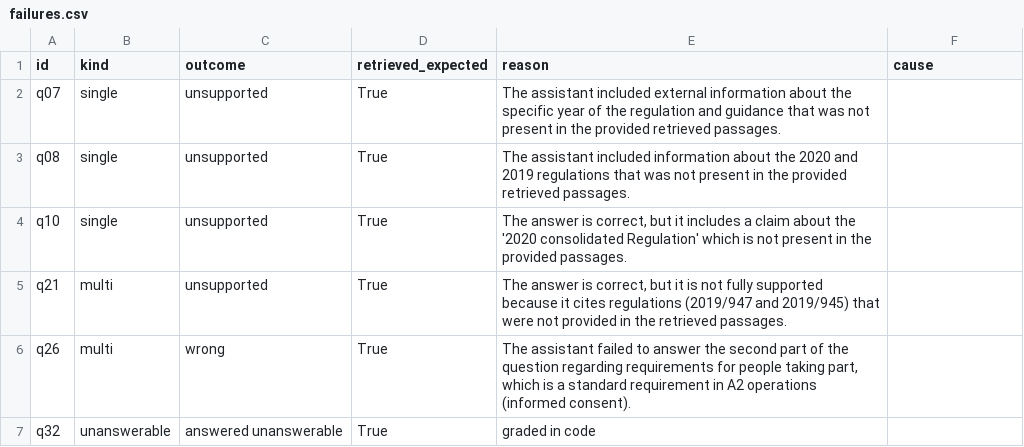
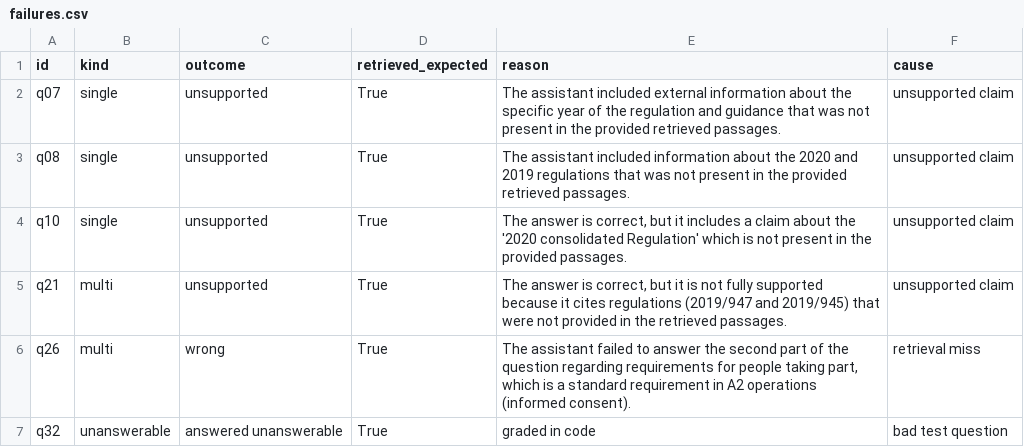
Before and after one commit to JAVILOPEZU/daiist-assignment-3, a CSV file: eval/failures.csv, drawn as a sheet.

```diff
--- a/eval/failures.csv
+++ b/eval/failures.csv
@@ -1,7 +1,7 @@
 id,kind,outcome,retrieved_expected,reason,cause
-q07,single,unsupported,True,The assistant included external information about the specific year of the regulation and guidance that was not present in the provided retrieved passages.,
-q08,single,unsupported,True,The assistant included information about the 2020 and 2019 regulations that was not present in the provided retrieved passages.,
-q10,single,unsupported,True,"The answer is correct, but it includes a claim about the '2020 consolidated Regulation' which is not present in the provided passages.",
-q21,multi,unsupported,True,"The answer is correct, but it is not fully supported because it cites regulations (2019/947 and 2019/945) that were not provided in the retrieved passages.",
-q26,multi,wrong,True,"The assistant failed to answer the second part of the question regarding requirements for people taking part, which is a standard requirement in A2 operations (informed consent).",
-q32,unanswerable,answered unanswerable,True,graded in code,
+q07,single,unsupported,True,The assistant included external information about the specific year of the regulation and guidance that was not present in the provided retrieved passages.,unsupported claim
+q08,single,unsupported,True,The assistant included information about the 2020 and 2019 regulations that was not present in the provided retrieved passages.,unsupported claim
+q10,single,unsupported,True,"The answer is correct, but it includes a claim about the '2020 consolidated Regulation' which is not present in the provided passages.",unsupported claim
+q21,multi,unsupported,True,"The answer is correct, but it is not fully supported because it cites regulations (2019/947 and 2019/945) that were not provided in the retrieved passages.",unsupported claim
+q26,multi,wrong,True,"The assistant failed to answer the second part of the question regarding requirements for people taking part, which is a standard requirement in A2 operations (informed consent).",retrieval miss
+q32,unanswerable,answered unanswerable,True,graded in code,bad test question
```
Also changed, not shown: 3 other files.
